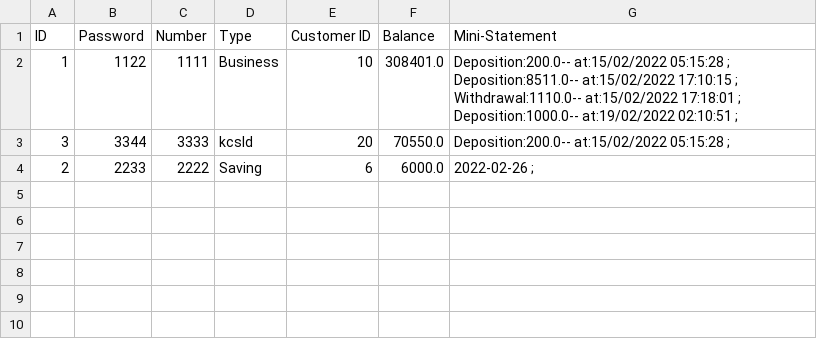
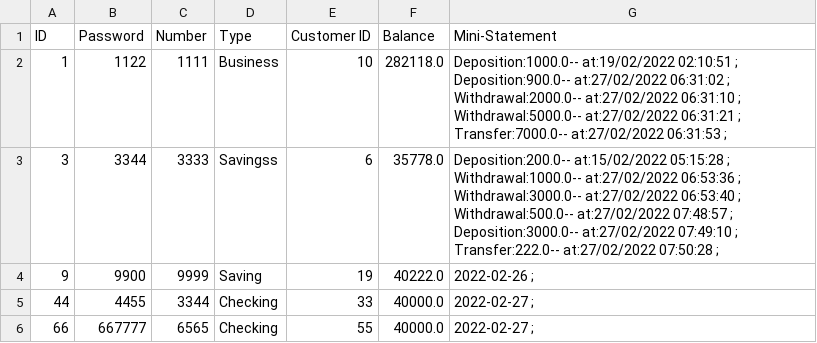
Before and after one commit to Eman-123-eng/Bank-GUI, a CSV file: GUI/src/main/java/BankManagement/Accounts.csv, drawn as a sheet.

```diff
--- a/GUI/src/main/java/BankManagement/Accounts.csv
+++ b/GUI/src/main/java/BankManagement/Accounts.csv
@@ -1,4 +1,6 @@
 ID,Password,Number,Type,Customer ID,Balance,Mini-Statement
-1,1122,1111,Business,10,308401.0,Deposition:200.0-- at:15/02/2022 05:15:28 ; Deposition:8511.0-- at:15/02/2022   17:10:15 ; Withdrawal:1110.0-- at:15/02/2022   17:18:01 ; Deposition:1000.0-- at:19/02/2022   02:10:51 ;
-3,3344,3333,kcsld,20,70550.0,Deposition:200.0-- at:15/02/2022 05:15:28 ;
-2,2233,2222,Saving,6,6000.0,2022-02-26 ;
+1,1122,1111,Business,10,282118.0,Deposition:1000.0-- at:19/02/2022   02:10:51 ; Deposition:900.0-- at:27/02/2022   06:31:02 ; Withdrawal:2000.0-- at:27/02/2022   06:31:10 ; Withdrawal:5000.0-- at:27/02/2022   06:31:21 ; Transfer:7000.0-- at:27/02/2022   06:31:53 ;
+3,3344,3333,Savingss,6,35778.0,Deposition:200.0-- at:15/02/2022 05:15:28 ; Withdrawal:1000.0-- at:27/02/2022   06:53:36 ; Withdrawal:3000.0-- at:27/02/2022   06:53:40 ; Withdrawal:500.0-- at:27/02/2022   07:48:57 ; Deposition:3000.0-- at:27/02/2022   07:49:10 ; Transfer:222.0-- at:27/02/2022   07:50:28 ;
+9,9900,9999,Saving,19,40222.0,2022-02-26 ;
+44,4455,3344,Checking,33,40000.0,2022-02-27 ;
+66,667777,6565,Checking,55,40000.0,2022-02-27 ;
```
Also changed, not shown: 16 other files.
